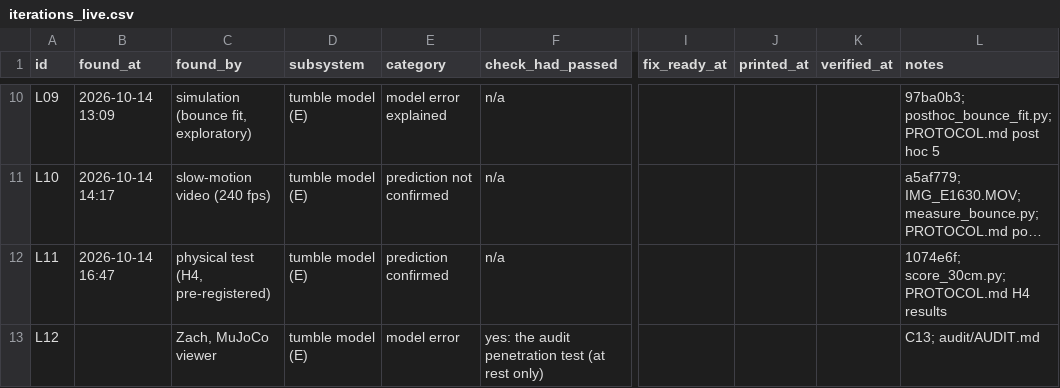
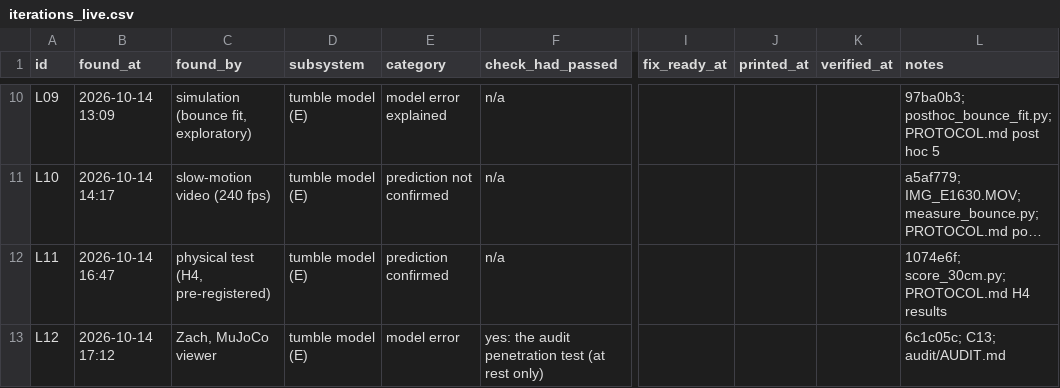
Before and after one commit to ZacharyShaver/FPVTank_Prototype, a CSV file: research/data/iterations_live.csv, drawn as a sheet; only a part is shown, gaps mark what is left out; long unchanged cells end in …; the diff names each change by its address in the sheet, - before the commit and + after, or states it on an @@ line.

```diff
--- a/research/data/iterations_live.csv
+++ b/research/data/iterations_live.csv
-B13 (found_at): (empty)
+B13 (found_at): 2026-10-14 17:12
-L13 (notes): C13; audit/AUDIT.md
+L13 (notes): 6c1c05c; C13; audit/AUDIT.md
```
